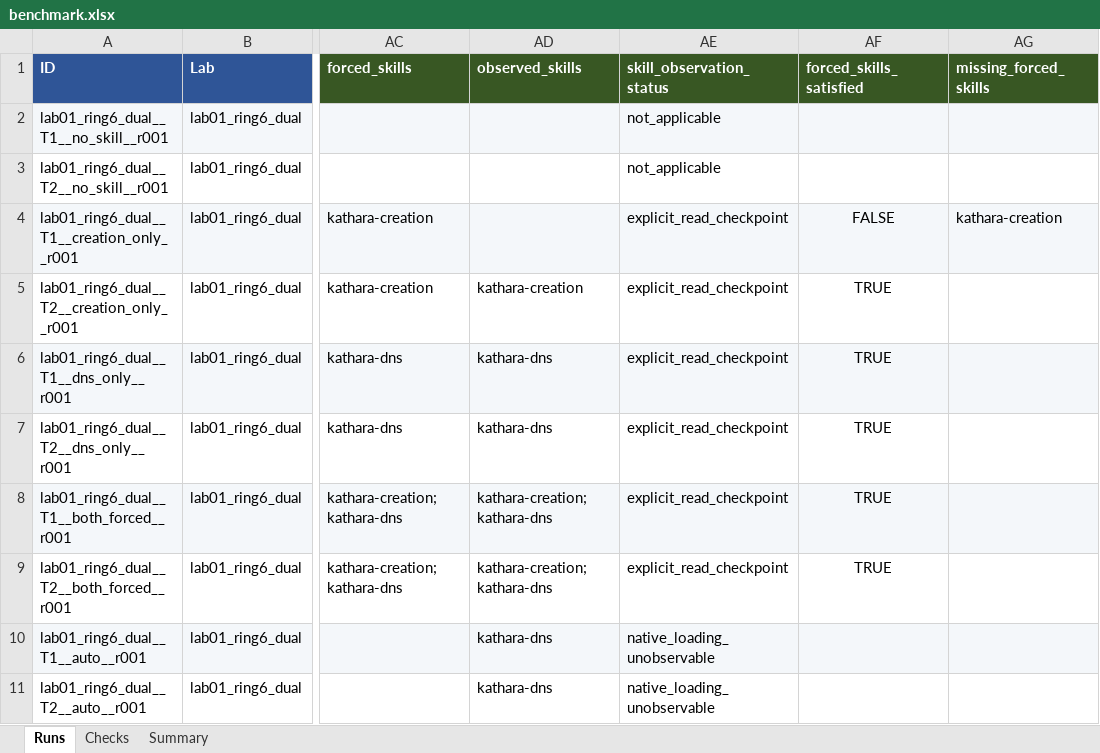
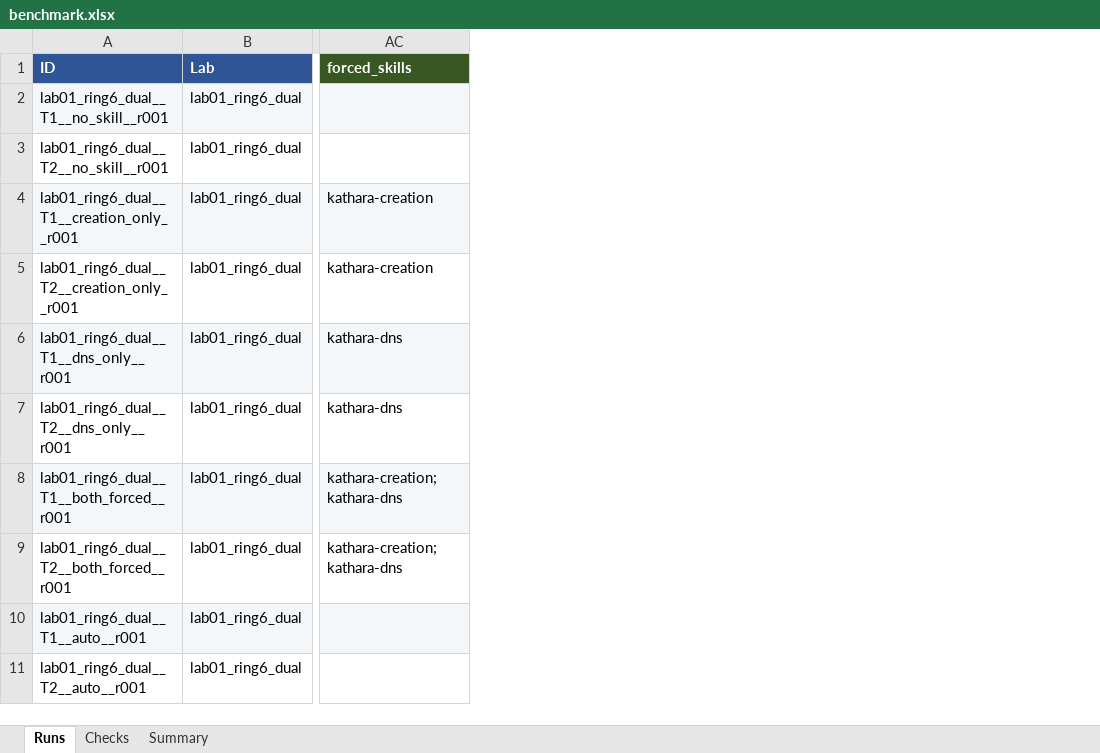
Before and after one commit to matFioravanti/Kathara-Skill-LLM, an Excel workbook: results/benchmark.xlsx, sheet Runs, drawn as a sheet; only a part is shown, gaps mark what is left out; values as stored, in another font and other column widths than the file's, no borders; the diff names each change by its address in the sheet, - before the commit and + after, or states it on an @@ line.

Commit message:
refactor: remove unreliable skill observation compliance metrics

```diff
--- a/results/benchmark.xlsx (sheet Runs)
+++ b/results/benchmark.xlsx (sheet Runs)
-column AD (observed_skills), rows 5-11: kathara-creation | kathara-dns | kathara-dns | kathara-creation;kathara-dns | kathara-creation;kathara-dns | kathara-dns | kathara-dns
-column AE (skill_observation_status), rows 2-11: not_applicable | not_applicable | explicit_read_checkpoint | explicit_read_checkpoint | explicit_read_checkpoint | explicit_read_checkpoint | explicit_read_checkpoint | explicit_read_checkpoint | native_loading_unobservable | native_loading_unobservable
-column AF (forced_skills_satisfied), rows 4-9: FALSE | TRUE | TRUE | TRUE | TRUE | TRUE
-column AG (missing_forced_skills), row 4: kathara-creation
```
Also changed, not shown: sheet Summary, 19 other files.
